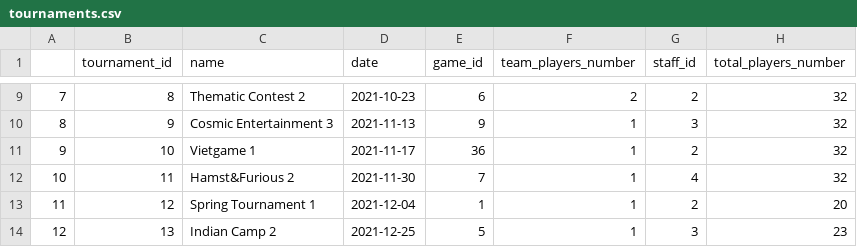
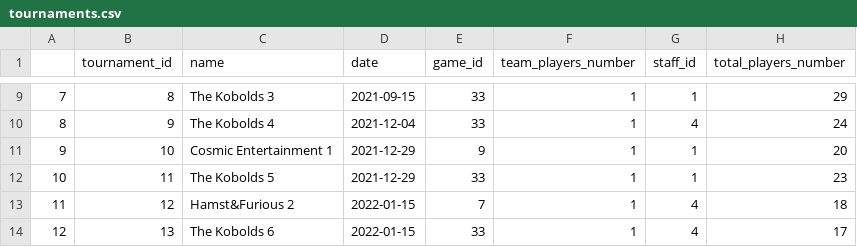
Before and after one commit to Staszek15/store-database, a CSV file: generate_data/tournament/tournaments.csv, drawn as a sheet; only a part is shown, gaps mark what is left out; the diff covers the shown part only.

```diff
--- a/generate_data/tournament/tournaments.csv
+++ b/generate_data/tournament/tournaments.csv
@@ -9,6 +9,6 @@
-7,8,Thematic Contest 2,2021-10-23,6,2,2,32
-8,9,Cosmic Entertainment 3,2021-11-13,9,1,3,32
-9,10,Vietgame 1,2021-11-17,36,1,2,32
-10,11,Hamst&Furious 2,2021-11-30,7,1,4,32
-11,12,Spring Tournament 1,2021-12-04,1,1,2,20
-12,13,Indian Camp 2,2021-12-25,5,1,3,23
+7,8,The Kobolds 3,2021-09-15,33,1,1,29
+8,9,The Kobolds 4,2021-12-04,33,1,4,24
+9,10,Cosmic Entertainment 1,2021-12-29,9,1,1,20
+10,11,The Kobolds 5,2021-12-29,33,1,1,23
+11,12,Hamst&Furious 2,2022-01-15,7,1,4,18
+12,13,The Kobolds 6,2022-01-15,33,1,4,17
```
Also changed, not shown: 113 edited cells elsewhere in this file, generate_data/address/address.csv, generate_data/create_staff_schedule/staff_schedule.csv, 4 other files.
